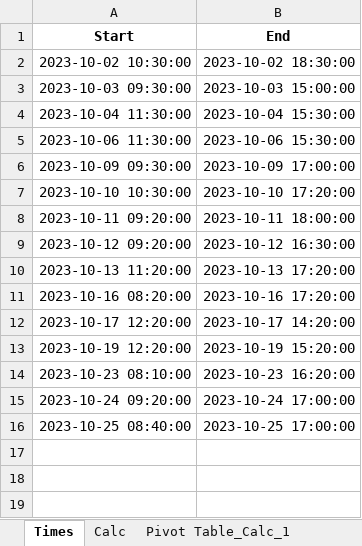
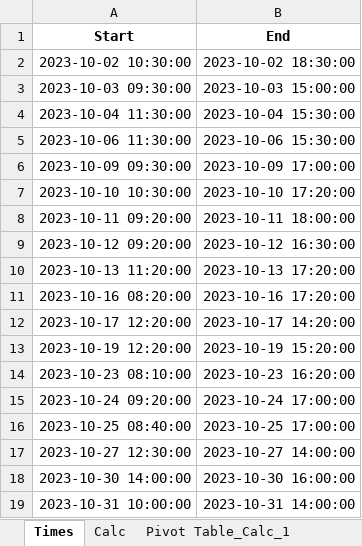
Before and after one commit to RealUranar/HiWi, an Excel workbook: work.xlsx, sheet Times, drawn as a sheet; values as stored, in another font and other column widths than the file's, no borders; the diff names each change by its address in the sheet, - before the commit and + after, or states it on an @@ line.

```diff
--- a/work.xlsx (sheet Times)
+++ b/work.xlsx (sheet Times)
+row 17: 2023-10-27 12:30:00 | 2023-10-27 14:00:00
+row 18: 2023-10-30 14:00:00 | 2023-10-30 16:00:00
+row 19: 2023-10-31 10:00:00 | 2023-10-31 14:00:00
```
Also changed, not shown: sheet Calc, sheet Pivot Table_Calc_1, formulas that keep their value, 2 other files.
